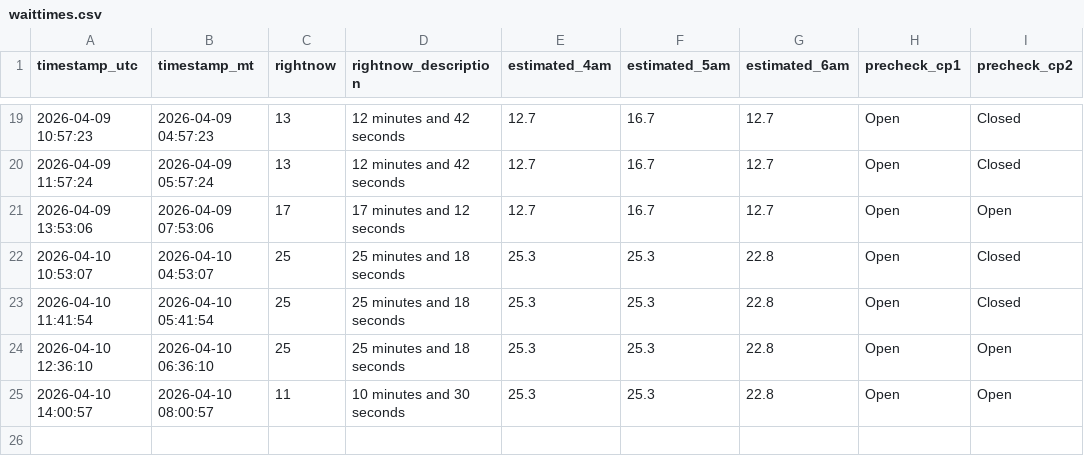
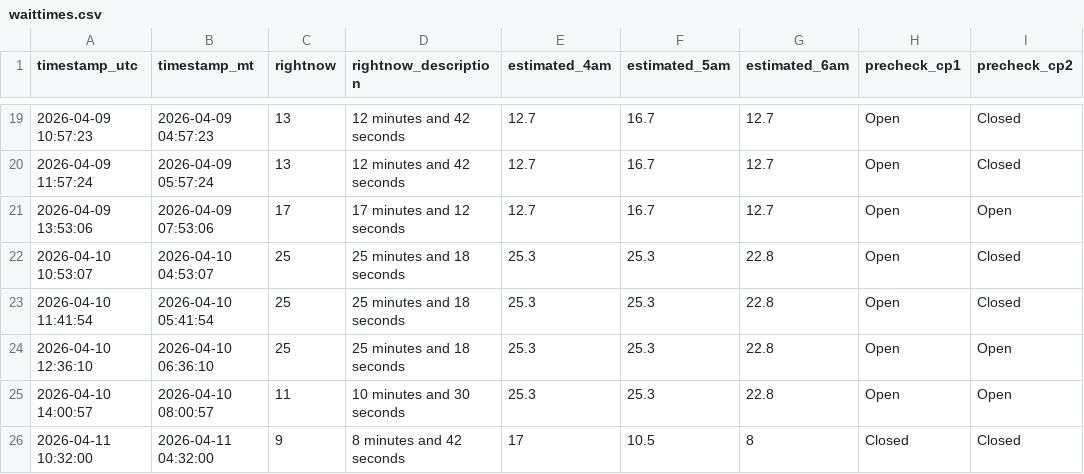
Before and after one commit to balaraja1/slc-tsa-poller, a CSV file: data/waittimes.csv, drawn as a sheet; only a part is shown, gaps mark what is left out; the diff names each change by its address in the sheet, - before the commit and + after, or states it on an @@ line.

```diff
--- a/data/waittimes.csv
+++ b/data/waittimes.csv
+row 26: 2026-04-11 10:32:00 | 2026-04-11 04:32:00 | 9 | 8 minutes and 42 seconds | 17 | 10.5 | 8 | Closed | Closed
```
Also changed, not shown: 1 other file.
